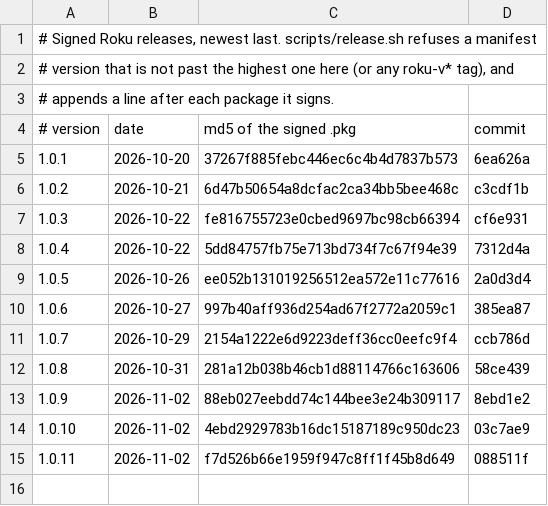
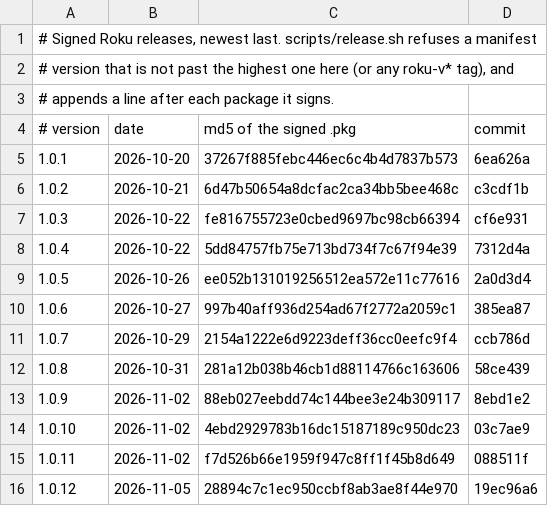
Before and after one commit to chadMueller/Nostalgex, a TSV file: roku/releases.tsv, drawn as a sheet.

Commit message:
roku: releases.tsv records 1.0.12 (signed package md5, release commit 19ec96a6)

```diff
--- a/roku/releases.tsv
+++ b/roku/releases.tsv
@@ -15 +15,2 @@
 1.0.11	2026-11-02	f7d526b66e1959f947c8ff1f45b8d649	088511f
+1.0.12	2026-11-05	28894c7c1ec950ccbf8ab3ae8f44e970	19ec96a6
```
